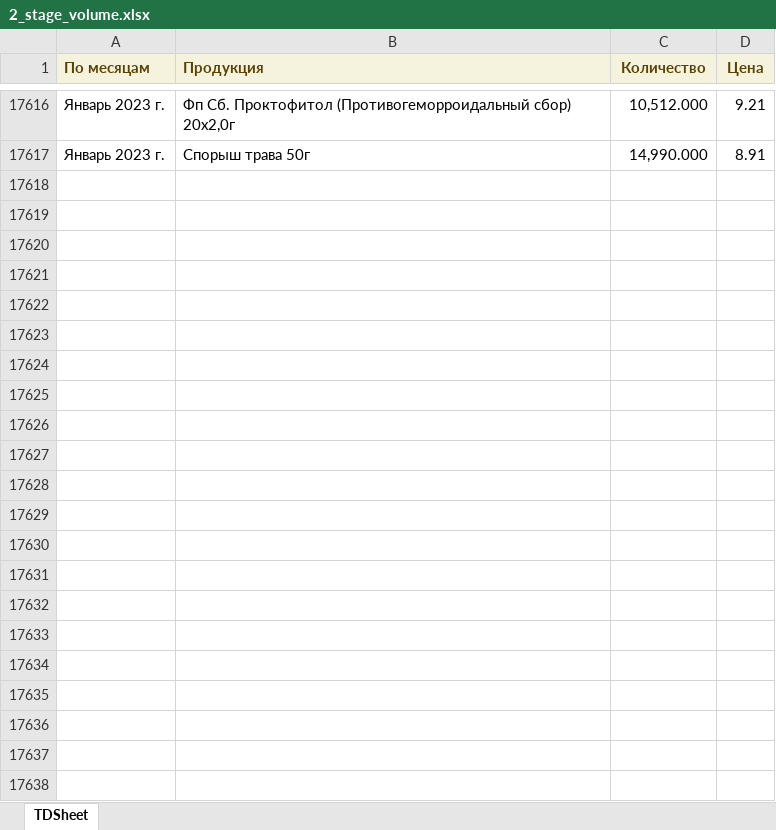
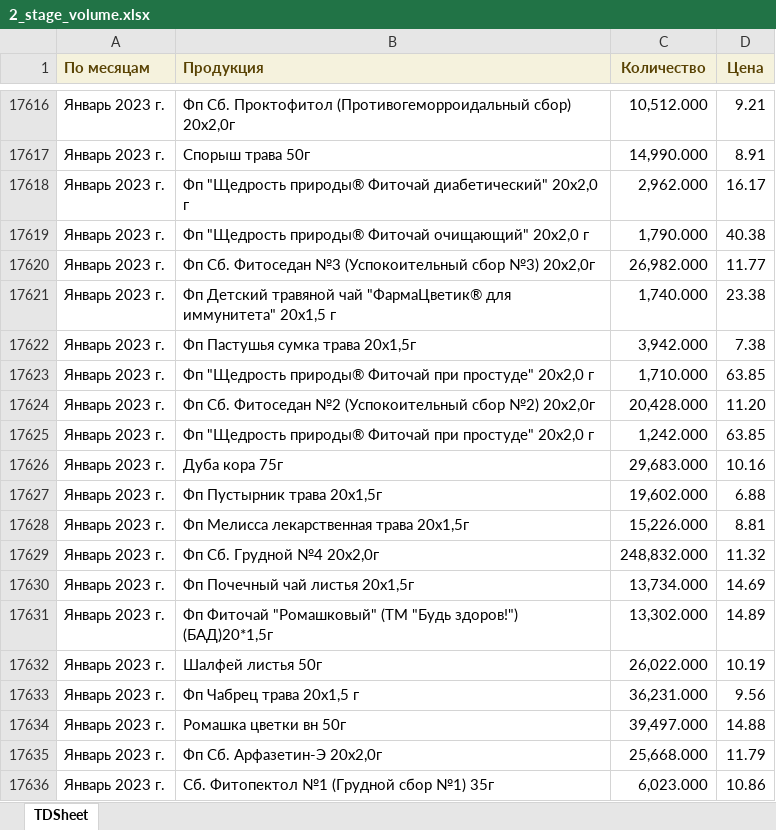
Before and after one commit to andreykoz82/KPI-PBI, an Excel workbook: 2_stage_volume.xlsx, sheet TDSheet, drawn as a sheet; only a part is shown, gaps mark what is left out; values as stored, in another font and other column widths than the file's, no borders; the diff covers the shown part only; the diff names each change by its address in the sheet, - before the commit and + after, or states it on an @@ line.

Commit message:
modified:   1_satge_volume.xlsx 	modified:   1_stage.xlsx 	modified:   2_stage.xlsx 	modified:   2_stage_volume.xlsx 	modified:   defectura.xlsx 	modified:   expenses.xlsx 	modified:   finish_goods_stocks.xlsx 	renamed:    time_series_12_22.pkl -> forecast/time_series_12_22.pkl 	modified:   raw_mat_bad_stock.xlsx 	modified:   report.pbix 	modified:   sales_extend.xlsx 	modified:   stock_analysis.ipynb 	modified:   stock_analysis.xlsx 	modified:   stock_analysis_final.xlsx 	modified:   streamlit_app.py 	new file:   time_series_01_23.pkl

```diff
--- a/2_stage_volume.xlsx (sheet TDSheet)
+++ b/2_stage_volume.xlsx (sheet TDSheet)
+row 17618: Январь 2023 г. | Фп "Щедрость природы® Фиточай диабетический" 20х2,0 г | 2,962.000 | 16.17
+row 17619: Январь 2023 г. | Фп "Щедрость природы® Фиточай очищающий" 20х2,0 г | 1,790.000 | 40.38
+row 17620: Январь 2023 г. | Фп Сб. Фитоседан №3 (Успокоительный сбор №3) 20х2,0г | 26,982.000 | 11.77
+row 17621: Январь 2023 г. | Фп Детский травяной чай "ФармаЦветик® для иммунитета" 20х1,5 г | 1,740.000 | 23.38
+row 17622: Январь 2023 г. | Фп Пастушья сумка трава 20х1,5г | 3,942.000 | 7.38
+row 17623: Январь 2023 г. | Фп "Щедрость природы® Фиточай при простуде" 20х2,0 г | 1,710.000 | 63.85
+row 17624: Январь 2023 г. | Фп Сб. Фитоседан №2 (Успокоительный сбор №2) 20x2,0г | 20,428.000 | 11.20
+row 17625: Январь 2023 г. | Фп "Щедрость природы® Фиточай при простуде" 20х2,0 г | 1,242.000 | 63.85
+row 17626: Январь 2023 г. | Дуба кора 75г | 29,683.000 | 10.16
+row 17627: Январь 2023 г. | Фп Пустырник трава 20x1,5г | 19,602.000 | 6.88
+row 17628: Январь 2023 г. | Фп Мелисса лекарственная трава 20x1,5г | 15,226.000 | 8.81
+row 17629: Январь 2023 г. | Фп Сб. Грудной №4 20x2,0г | 248,832.000 | 11.32
+row 17630: Январь 2023 г. | Фп Почечный чай листья 20x1,5г | 13,734.000 | 14.69
+row 17631: Январь 2023 г. | Фп Фиточай "Ромашковый" (ТМ "Будь здоров!") (БАД)20*1,5г | 13,302.000 | 14.89
+row 17632: Январь 2023 г. | Шалфей листья 50г | 26,022.000 | 10.19
+row 17633: Январь 2023 г. | Фп Чабрец трава 20x1,5 г | 36,231.000 | 9.56
+row 17634: Январь 2023 г. | Ромашка цветки вн 50г | 39,497.000 | 14.88
+row 17635: Январь 2023 г. | Фп Сб. Арфазетин-Э 20x2,0г | 25,668.000 | 11.79
+row 17636: Январь 2023 г. | Сб. Фитопектол №1 (Грудной сбор №1) 35г | 6,023.000 | 10.86
```
Also changed, not shown: 15 added rows elsewhere in this sheet, 1_satge_volume.xlsx, 1_stage.xlsx, 13 other files.
